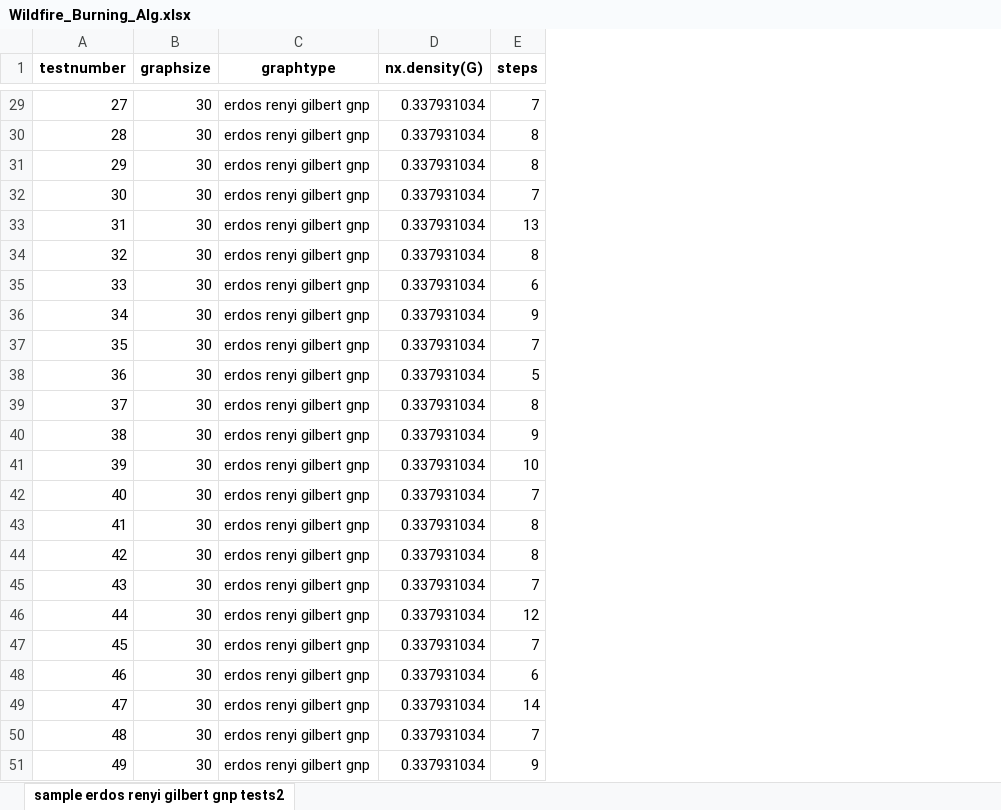
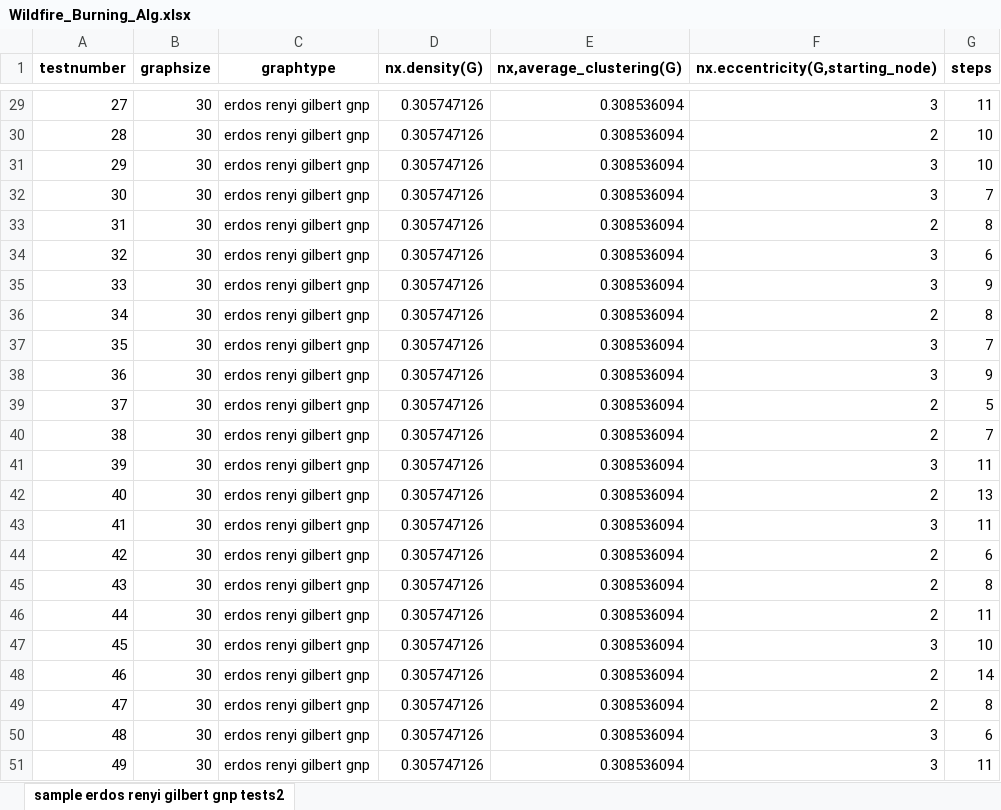
Before and after one commit to AriNantel/Thesis, an Excel workbook: Wildfire_Burning_Alg.xlsx, sheet sample erdos renyi gilbert gnp tests2, drawn as a sheet; only a part is shown, gaps mark what is left out; values as stored, in another font and other column widths than the file's, no borders; addresses are those after the commit; the diff covers the shown part only; the diff names each change by its address in the sheet, - before the commit and + after, or states it on an @@ line.

Commit message:
added clustering, and eccentricity from starting node + cleaned up code

```diff
--- a/Wildfire_Burning_Alg.xlsx (sheet sample erdos renyi gilbert gnp tests2)
+++ b/Wildfire_Burning_Alg.xlsx (sheet sample erdos renyi gilbert gnp tests2)
+column E (nx,average_clustering(G)), rows 29-51: all 0.308536094
+column F (nx.eccentricity(G,starting_node)), rows 29-51: 3 | 2 | 3 | 3 | 2 | 3 | 3 | 2 | 3 | 3 | 2 | 2 | 3 | 2 | 3 | 2 | 2 | 2 | 3 | 2 | 2 | 3 | 3
-D29:D51 (nx.density(G)): 0.337931034
+D29:D51 (nx.density(G)): 0.305747126
-G29 (steps): 7
+G29 (steps): 11
-G30:G31 (steps): 8
+G30:G31 (steps): 10
-G33 (steps): 13
+G33 (steps): 8
-G34 (steps): 8
+G34 (steps): 6
-G35 (steps): 6
+G35 (steps): 9
-G36 (steps): 9
+G36 (steps): 8
-G38 (steps): 5
+G38 (steps): 9
-G39 (steps): 8
+G39 (steps): 5
-G40 (steps): 9
+G40 (steps): 7
-G41 (steps): 10
+G41 (steps): 11
-G42 (steps): 7
+G42 (steps): 13
-G43 (steps): 8
+G43 (steps): 11
-G44 (steps): 8
+G44 (steps): 6
-G45 (steps): 7
+G45 (steps): 8
-G46 (steps): 12
+G46 (steps): 11
-G47 (steps): 7
+G47 (steps): 10
-G48 (steps): 6
+G48 (steps): 14
-G49 (steps): 14
+G49 (steps): 8
-G50 (steps): 7
+G50 (steps): 6
-G51 (steps): 9
+G51 (steps): 11
```
Also changed, not shown: 49 edited cells elsewhere in this sheet, 2 other files.
